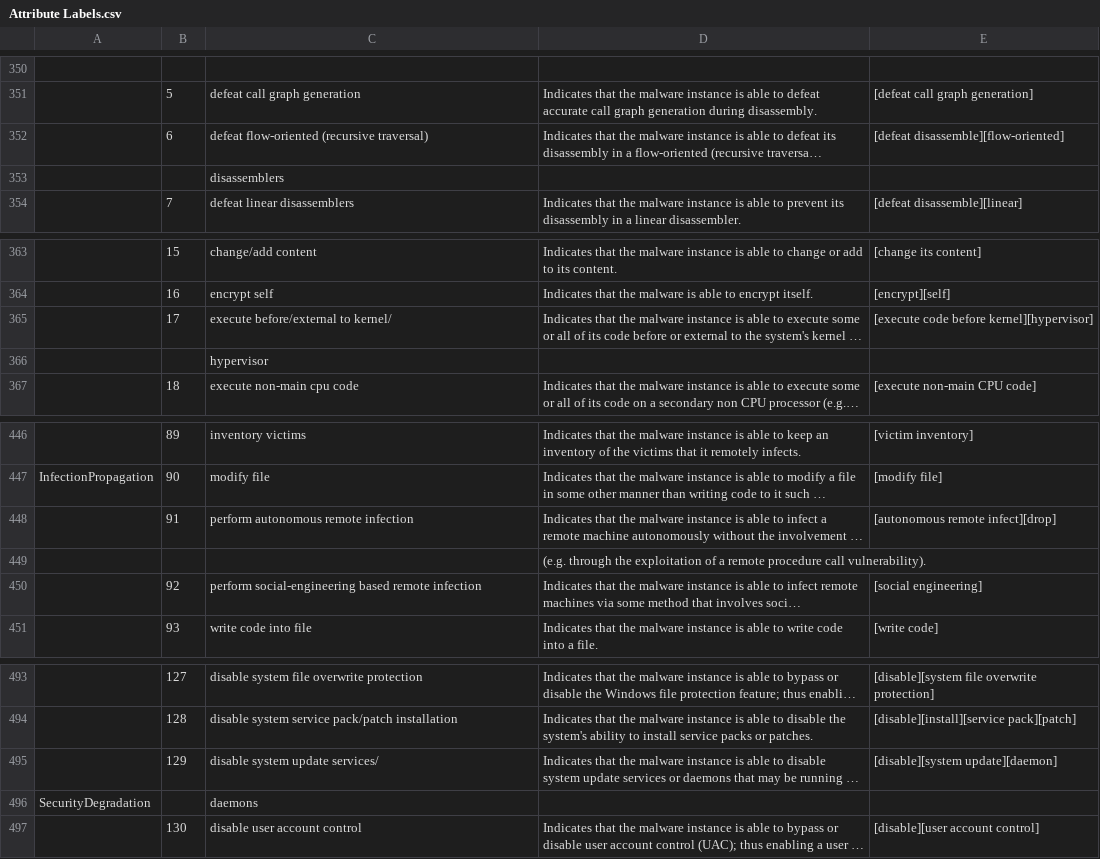
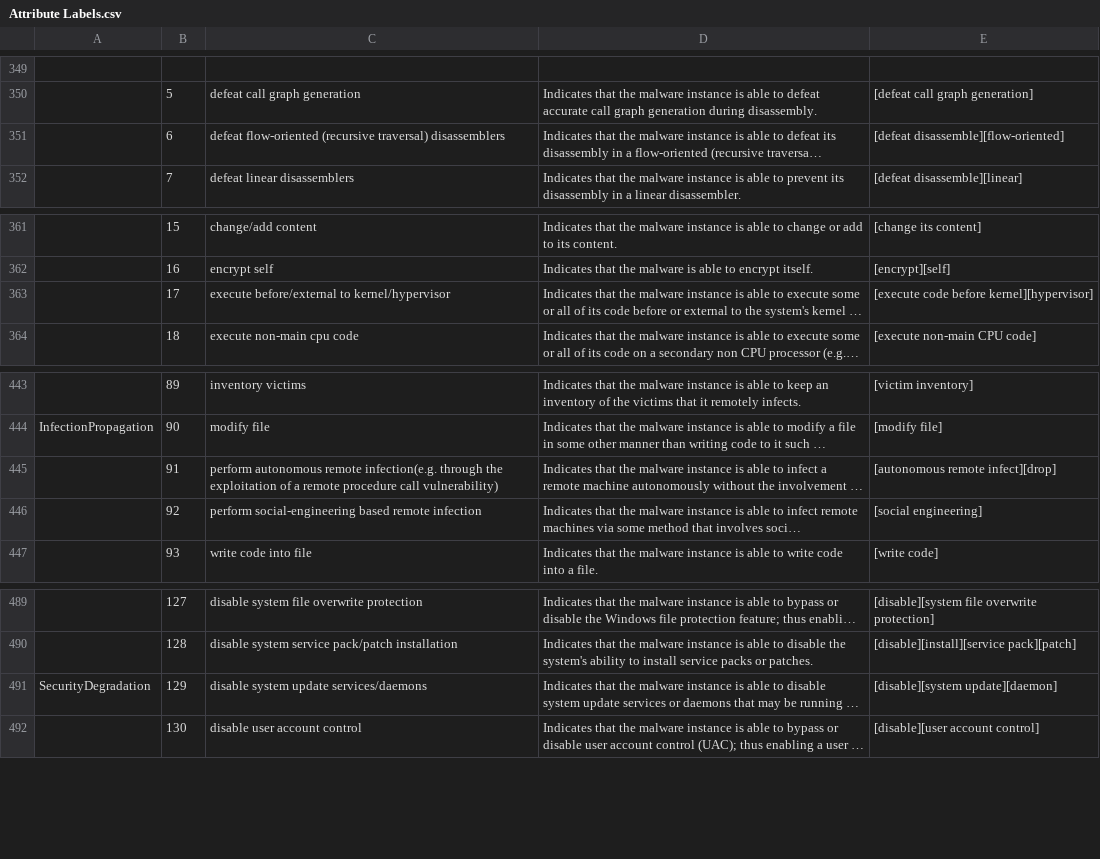
Before and after one commit to lichao20000/SemEval2018-Task8, a CSV file: MalwareTextDB-1.0/annotation_guidelines/Attribute Labels.csv, drawn as a sheet; only a part is shown, gaps mark what is left out; long unchanged cells end in …; removed rows and columns are numbered as before the commit, all else as after; the diff covers the shown part only; the diff names each change by its address in the sheet, - before the commit and + after, or states it on an @@ line.

```diff
--- a/MalwareTextDB-1.0/annotation_guidelines/Attribute Labels.csv
+++ b/MalwareTextDB-1.0/annotation_guidelines/Attribute Labels.csv
-C351: …(recursive traversal)
+C351: …(recursive traversal) disassemblers
-row 353:  |  | disassemblers
-C363: execute before/external to kernel/
+C363: execute before/external to kernel/hypervisor
-row 366:  |  | hypervisor
-C445: …autonomous remote infection
+C445: …autonomous remote infection(e.g. through the exploitation of a remote procedure call vulnerability)
-row 449:  |  |  | (e.g. through the exploitation of a remote procedure call vulnerability).
-A491: (empty)
+A491: SecurityDegradation
-C491: disable system update services/
+C491: disable system update services/daemons
-row 496: SecurityDegradation |  | daemons
```
Also changed, not shown: 4 added rows, 5 removed rows and 2 edited cells elsewhere in this file, 3 other files.
